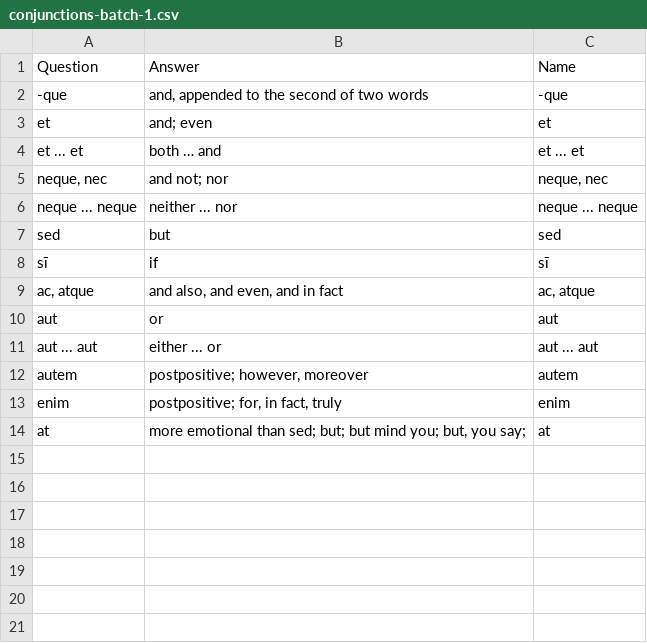
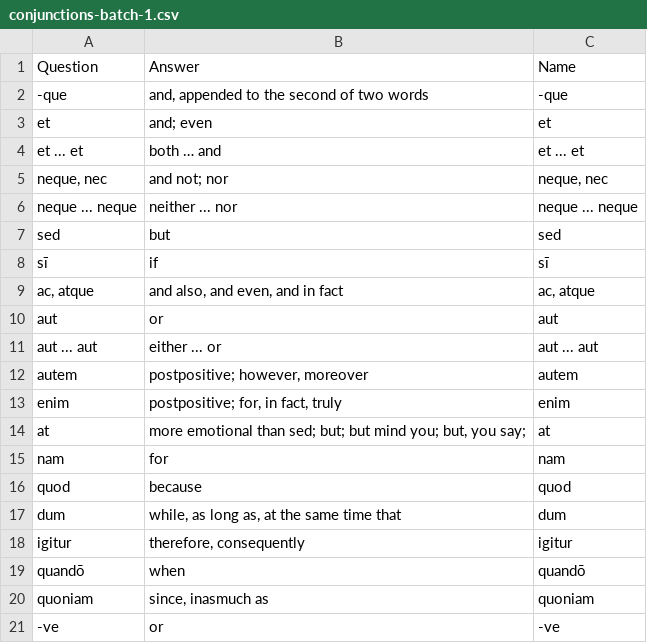
Before and after one commit to devinmiller/latin-101, a CSV file: flashcards/conjunctions/conjunctions-batch-1.csv, drawn as a sheet.

```diff
--- a/flashcards/conjunctions/conjunctions-batch-1.csv
+++ b/flashcards/conjunctions/conjunctions-batch-1.csv
@@ -14 +14,8 @@ Question,Answer,Name
 "at","more emotional than sed; but; but mind you; but, you say;","at"
+"nam","for","nam"
+"quod","because","quod"
+"dum","while, as long as, at the same time that","dum"
+"igitur","therefore, consequently",igitur
+"quandō","when",quandō
+"quoniam","since, inasmuch as","quoniam"
+"-ve","or","-ve"
```
Also changed, not shown: flashcards/prepositions/prepositions-batch-1.csv, 2 other files.
